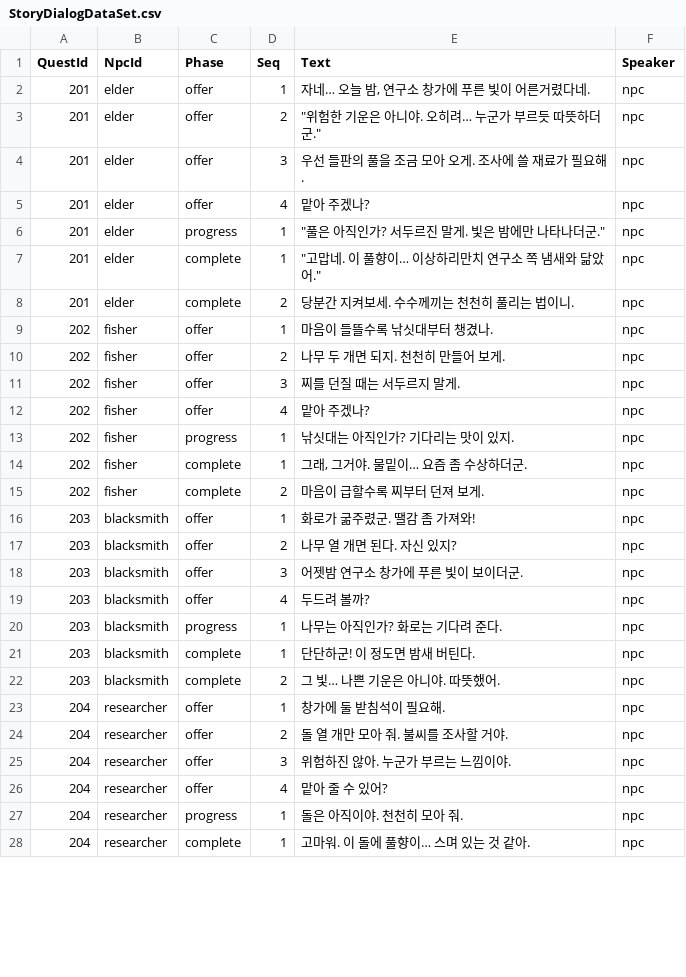
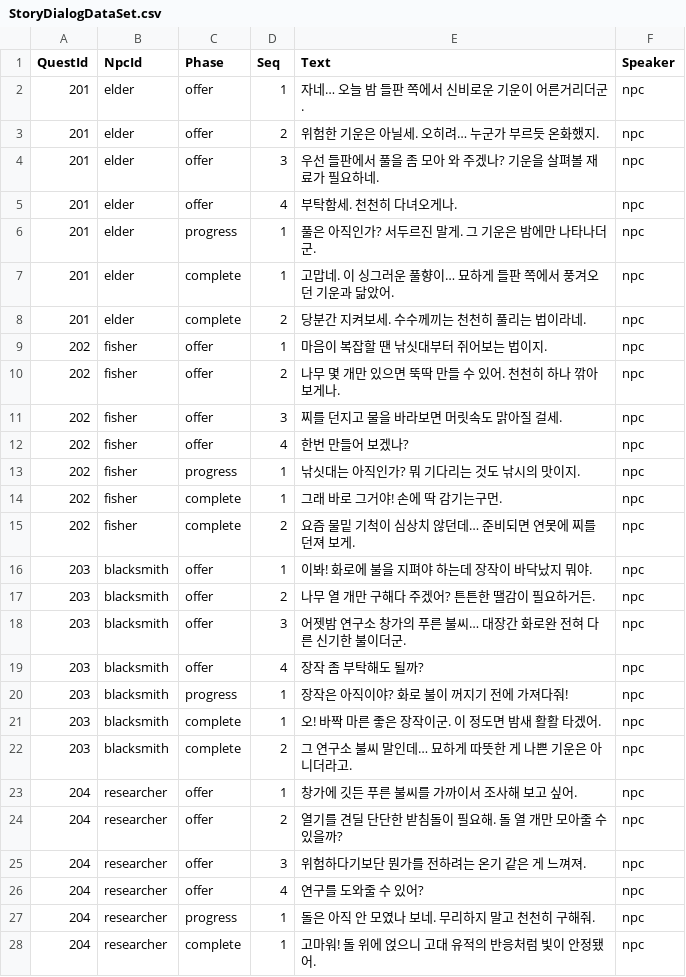
Before and after one commit to Sprityoon/mswgitt, a CSV file: RootDesk/MyDesk/NPC/DataSets/StoryDialogDataSet.csv, drawn as a sheet; only a part is shown; the diff covers the shown part only.

```diff
--- a/RootDesk/MyDesk/NPC/DataSets/StoryDialogDataSet.csv
+++ b/RootDesk/MyDesk/NPC/DataSets/StoryDialogDataSet.csv
@@ -1,28 +1,28 @@
 QuestId,NpcId,Phase,Seq,Text,Speaker
-201,elder,offer,1,"자네… 오늘 밤, 연구소 창가에 푸른 빛이 어른거렸다네.",npc
-201,elder,offer,2,"""위험한 기운은 아니야. 오히려… 누군가 부르듯 따뜻하더군.""",npc
-201,elder,offer,3,우선 들판의 풀을 조금 모아 오게. 조사에 쓸 재료가 필요해.,npc
-201,elder,offer,4,맡아 주겠나?,npc
-201,elder,progress,1,"""풀은 아직인가? 서두르진 말게. 빛은 밤에만 나타나더군.""",npc
-201,elder,complete,1,"""고맙네. 이 풀향이… 이상하리만치 연구소 쪽 냄새와 닮았어.""",npc
-201,elder,complete,2,당분간 지켜보세. 수수께끼는 천천히 풀리는 법이니.,npc
-202,fisher,offer,1,마음이 들뜰수록 낚싯대부터 챙겼나.,npc
-202,fisher,offer,2,나무 두 개면 되지. 천천히 만들어 보게.,npc
-202,fisher,offer,3,찌를 던질 때는 서두르지 말게.,npc
-202,fisher,offer,4,맡아 주겠나?,npc
-202,fisher,progress,1,낚싯대는 아직인가? 기다리는 맛이 있지.,npc
-202,fisher,complete,1,"그래, 그거야. 물밑이… 요즘 좀 수상하더군.",npc
-202,fisher,complete,2,마음이 급할수록 찌부터 던져 보게.,npc
-203,blacksmith,offer,1,화로가 굶주렸군. 땔감 좀 가져와!,npc
-203,blacksmith,offer,2,나무 열 개면 된다. 자신 있지?,npc
-203,blacksmith,offer,3,어젯밤 연구소 창가에 푸른 빛이 보이더군.,npc
-203,blacksmith,offer,4,두드려 볼까?,npc
-203,blacksmith,progress,1,나무는 아직인가? 화로는 기다려 준다.,npc
-203,blacksmith,complete,1,단단하군! 이 정도면 밤새 버틴다.,npc
-203,blacksmith,complete,2,그 빛… 나쁜 기운은 아니야. 따뜻했어.,npc
-204,researcher,offer,1,창가에 둘 받침석이 필요해.,npc
-204,researcher,offer,2,돌 열 개만 모아 줘. 불씨를 조사할 거야.,npc
-204,researcher,offer,3,위험하진 않아. 누군가 부르는 느낌이야.,npc
-204,researcher,offer,4,맡아 줄 수 있어?,npc
-204,researcher,progress,1,돌은 아직이야. 천천히 모아 줘.,npc
-204,researcher,complete,1,고마워. 이 돌에 풀향이… 스며 있는 것 같아.,npc
+201,elder,offer,1,자네… 오늘 밤 들판 쪽에서 신비로운 기운이 어른거리더군.,npc
+201,elder,offer,2,위험한 기운은 아닐세. 오히려… 누군가 부르듯 온화했지.,npc
+201,elder,offer,3,우선 들판에서 풀을 좀 모아 와 주겠나? 기운을 살펴볼 재료가 필요하네.,npc
+201,elder,offer,4,부탁함세. 천천히 다녀오게나.,npc
+201,elder,progress,1,풀은 아직인가? 서두르진 말게. 그 기운은 밤에만 나타나더군.,npc
+201,elder,complete,1,고맙네. 이 싱그러운 풀향이… 묘하게 들판 쪽에서 풍겨오던 기운과 닮았어.,npc
+201,elder,complete,2,당분간 지켜보세. 수수께끼는 천천히 풀리는 법이라네.,npc
+202,fisher,offer,1,마음이 복잡할 땐 낚싯대부터 쥐어보는 법이지.,npc
+202,fisher,offer,2,나무 몇 개만 있으면 뚝딱 만들 수 있어. 천천히 하나 깎아 보게나.,npc
+202,fisher,offer,3,찌를 던지고 물을 바라보면 머릿속도 맑아질 걸세.,npc
+202,fisher,offer,4,한번 만들어 보겠나?,npc
+202,fisher,progress,1,낚싯대는 아직인가? 뭐 기다리는 것도 낚시의 맛이지.,npc
+202,fisher,complete,1,그래 바로 그거야! 손에 딱 감기는구먼.,npc
+202,fisher,complete,2,요즘 물밑 기척이 심상치 않던데… 준비되면 연못에 찌를 던져 보게.,npc
+203,blacksmith,offer,1,이봐! 화로에 불을 지펴야 하는데 장작이 바닥났지 뭐야.,npc
+203,blacksmith,offer,2,나무 열 개만 구해다 주겠어? 튼튼한 땔감이 필요하거든.,npc
+203,blacksmith,offer,3,어젯밤 연구소 창가의 푸른 불씨… 대장간 화로완 전혀 다른 신기한 불이더군.,npc
+203,blacksmith,offer,4,장작 좀 부탁해도 될까?,npc
+203,blacksmith,progress,1,장작은 아직이야? 화로 불이 꺼지기 전에 가져다줘!,npc
+203,blacksmith,complete,1,오! 바짝 마른 좋은 장작이군. 이 정도면 밤새 활활 타겠어.,npc
+203,blacksmith,complete,2,그 연구소 불씨 말인데… 묘하게 따뜻한 게 나쁜 기운은 아니더라고.,npc
+204,researcher,offer,1,창가에 깃든 푸른 불씨를 가까이서 조사해 보고 싶어.,npc
+204,researcher,offer,2,열기를 견딜 단단한 받침돌이 필요해. 돌 열 개만 모아줄 수 있을까?,npc
+204,researcher,offer,3,위험하다기보단 뭔가를 전하려는 온기 같은 게 느껴져.,npc
+204,researcher,offer,4,연구를 도와줄 수 있어?,npc
+204,researcher,progress,1,돌은 아직 안 모였나 보네. 무리하지 말고 천천히 구해줘.,npc
+204,researcher,complete,1,고마워! 돌 위에 얹으니 고대 유적의 반응처럼 빛이 안정됐어.,npc
```
Also changed, not shown: 1 added row and 48 edited cells elsewhere in this file, RootDesk/MyDesk/QuestAndAchievement/DataSets/QuestDataSet.csv, 21 other files.
